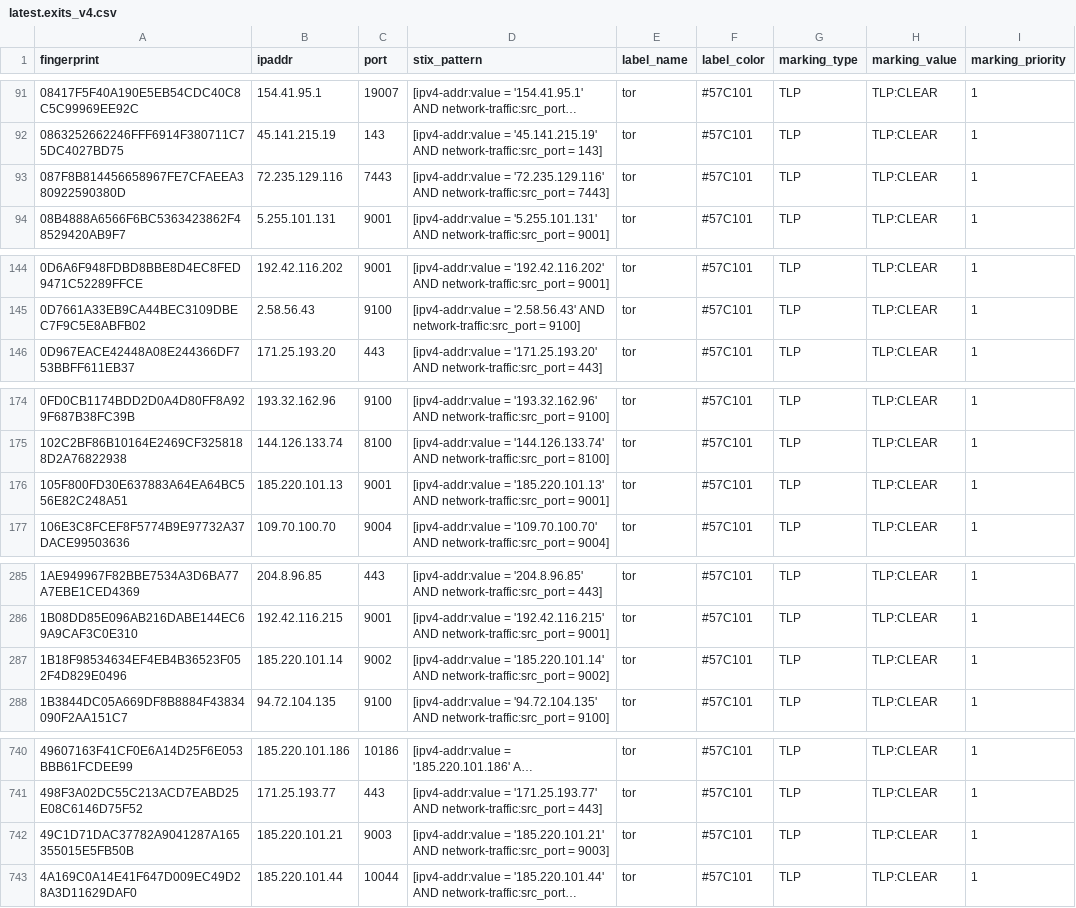
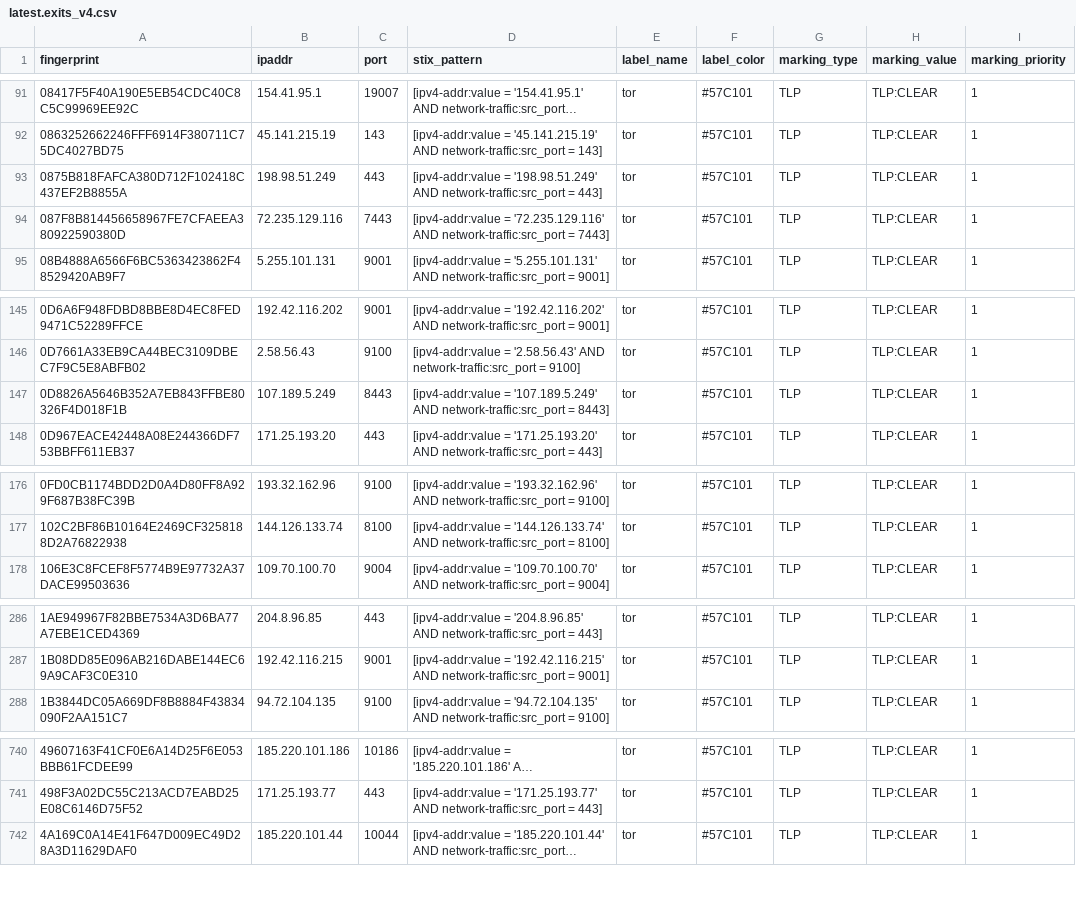
Before and after one commit to DreadFog/tor_csv_feed_opencti, a CSV file: latest.exits_v4.csv, drawn as a sheet; only a part is shown, gaps mark what is left out; long unchanged cells end in …; removed rows and columns are numbered as before the commit, all else as after; the diff covers the shown part only; the diff names each change by its address in the sheet, - before the commit and + after, or states it on an @@ line.

```diff
--- a/latest.exits_v4.csv
+++ b/latest.exits_v4.csv
+row 93: 0875B818FAFCA380D712F102418C437EF2B8855A | 198.98.51.249 | 443 | [ipv4-addr:value = '198.98.51.249' AND network-traffic:src_port = 443] | tor | #57C101 | TLP | TLP:CLEAR | 1
+row 147: 0D8826A5646B352A7EB843FFBE80326F4D018F1B | 107.189.5.249 | 8443 | [ipv4-addr:value = '107.189.5.249' AND network-traffic:src_port = 8443] | tor | #57C101 | TLP | TLP:CLEAR | 1
-row 176: 105F800FD30E637883A64EA64BC556E82C248A51 | 185.220.101.13 | 9001 | [ipv4-addr:value = '185.220.101.13' AND network-traffic:src_port = 9001] | tor | #57C101 | TLP | TLP:CLEAR | 1
-row 287: 1B18F98534634EF4EB4B36523F052F4D829E0496 | 185.220.101.14 | 9002 | [ipv4-addr:value = '185.220.101.14' AND network-traffic:src_port = 9002] | tor | #57C101 | TLP | TLP:CLEAR | 1
-row 742: 49C1D71DAC37782A9041287A165355015E5FB50B | 185.220.101.21 | 9003 | [ipv4-addr:value = '185.220.101.21' AND network-traffic:src_port = 9003] | tor | #57C101 | TLP | TLP:CLEAR | 1
```
Also changed, not shown: 7 added rows and 1 removed row elsewhere in this file, latest.all_v6.csv, latest.exits_v6.csv, 3 other files.
